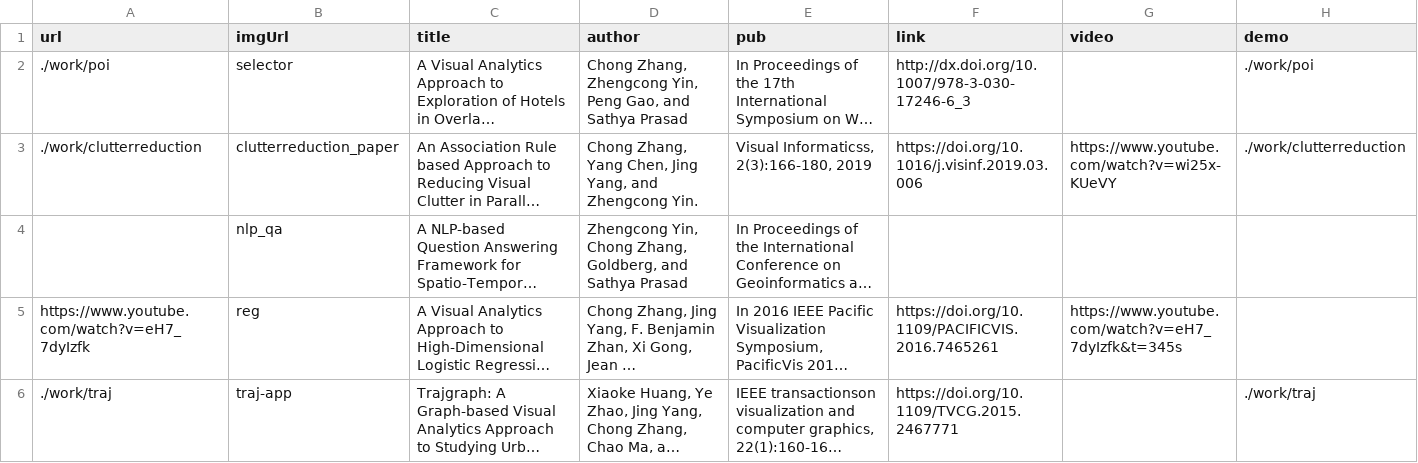
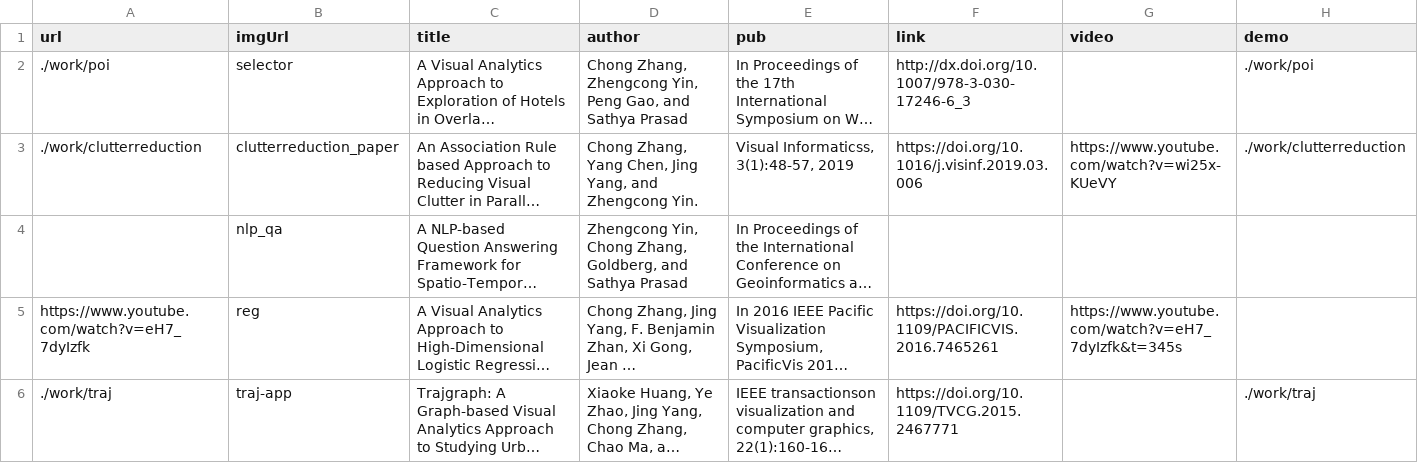
Before and after one commit to chong-spatial/chong-spatial.github.io, a CSV file: papers.csv, drawn as a sheet; long unchanged cells end in …; the diff names each change by its address in the sheet, - before the commit and + after, or states it on an @@ line.

Commit message:
Update papers.csv

```diff
--- a/papers.csv
+++ b/papers.csv
-E3 (pub): Visual Informaticss, 2(3):166-180, 2019
+E3 (pub): Visual Informaticss, 3(1):48-57, 2019
```
